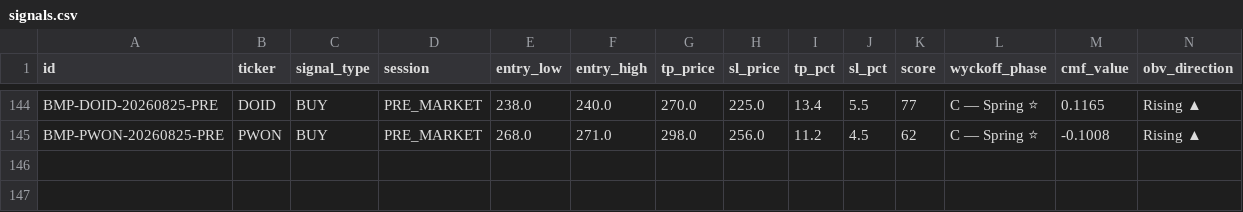
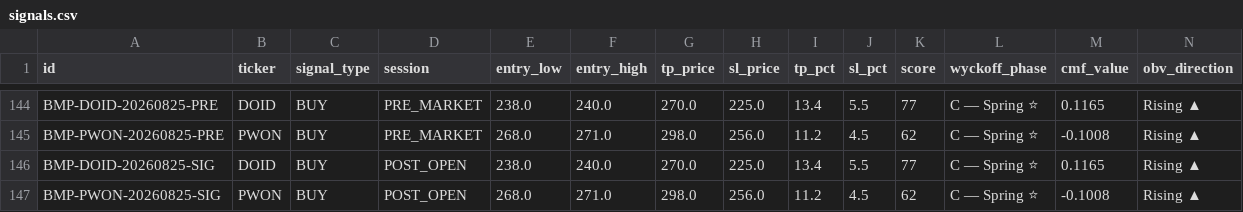
Before and after one commit to rayzleaf/bandarmology-signals, a CSV file: data/signals.csv, drawn as a sheet; only a part is shown, gaps mark what is left out; rows hold the shown columns only; the diff names each change by its address in the sheet, - before the commit and + after, or states it on an @@ line.

Commit message:
signals POST_OPEN 2026-08-25 03:28 UTC

```diff
--- a/data/signals.csv
+++ b/data/signals.csv
+row 146: BMP-DOID-20260825-SIG | DOID | BUY | POST_OPEN | 238.0 | 240.0 | 270.0 | 225.0 | 13.4 | 5.5 | 77 | C — Spring ⭐ | 0.1165 | Rising ▲
+row 147: BMP-PWON-20260825-SIG | PWON | BUY | POST_OPEN | 268.0 | 271.0 | 298.0 | 256.0 | 11.2 | 4.5 | 62 | C — Spring ⭐ | -0.1008 | Rising ▲
```
